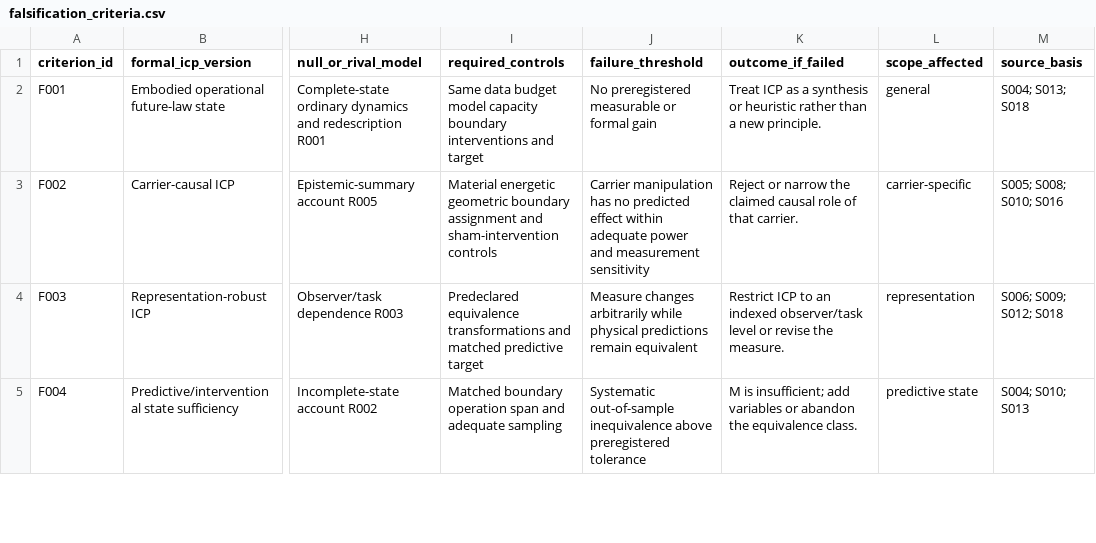
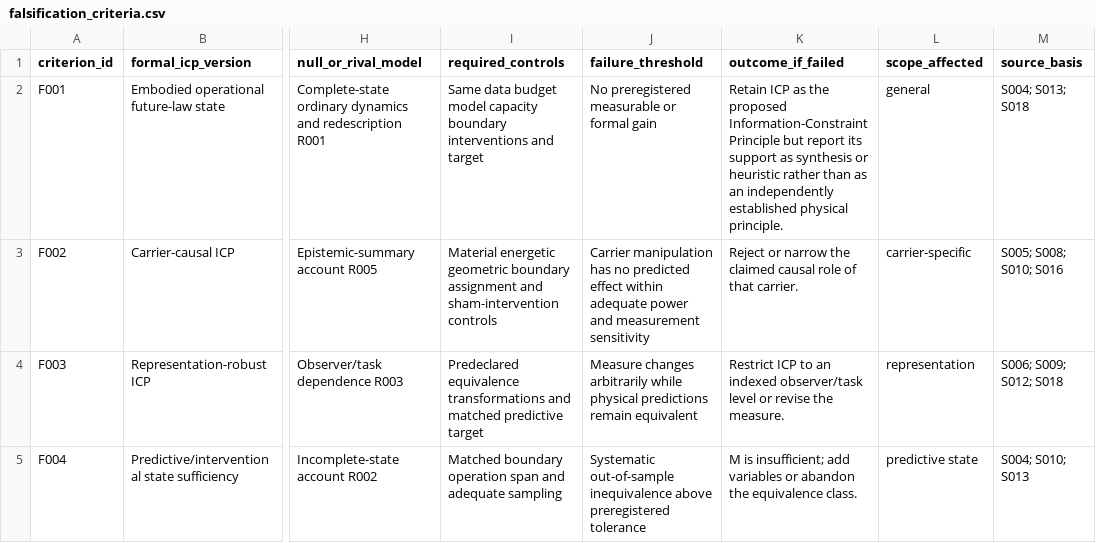
Before and after one commit to fmertz55/ICP, a CSV file: analysis/falsification_criteria.csv, drawn as a sheet; only a part is shown, gaps mark what is left out; the diff names each change by its address in the sheet, - before the commit and + after, or states it on an @@ line.

Commit message:
Corrected. **ICP now consistently means Information–Constraint Principle.**
The project now distinguishes:

- **Identity:** the Information–Constraint Principle.
- **Current status:** proposed and being scientifically established.
- **Evidence burden:** finding the invariant, prohibition, or empirical discriminator that demonstrates its distinct contribution.

The Zipf and black-hole results now narrow and strengthen ICP without renaming it. They show something different: physically encoded history constraining intervention-indexed future laws—not merely “information” as a scalar quantity.

Updated:

- [ICP README and fixed nomenclature](/Users/douglasclark/ICP/README.md:5)
- [Zipf conclusion](/Users/douglasclark/ICP/synthesis/pilot_batch_02_zipf_mechanism_discrimination.md:301)
- [Black-hole conclusion](/Users/douglasclark/ICP/synthesis/pilot_batch_03_black_hole_information.md:367)
- [Manuscript establishment test](/Users/douglasclark/ICP/manuscript/outline.md:162)

No remaining project text expands ICP as “Program.”

```diff
--- a/analysis/falsification_criteria.csv
+++ b/analysis/falsification_criteria.csv
-K2 (outcome_if_failed): Treat ICP as a synthesis or heuristic rather than a new principle.
+K2 (outcome_if_failed): Retain ICP as the proposed Information-Constraint Principle but report its support as synthesis or heuristic rather than as an independently established physical principle.
```
Also changed, not shown: 4 other files.
